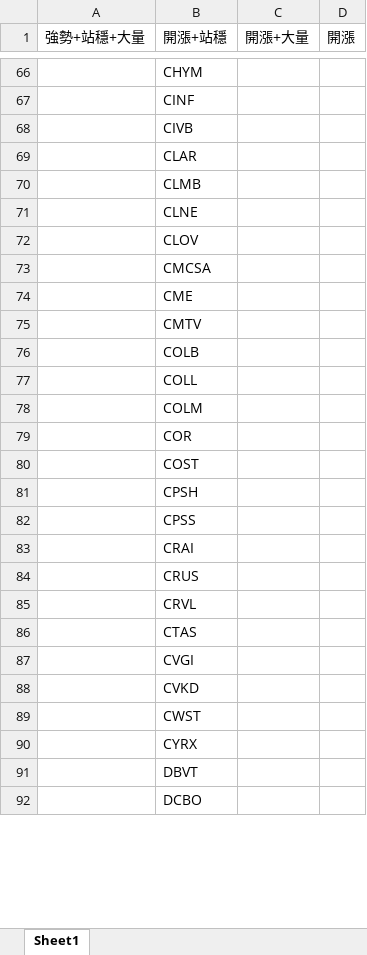
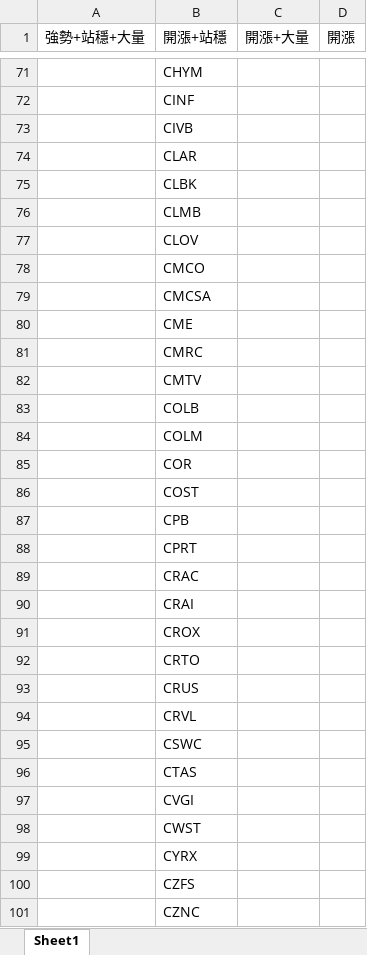
Before and after one commit to Kira11-ja/macd-scanner, an Excel workbook: results/momentum_strong_latest.xlsx, sheet Sheet1, drawn as a sheet; only a part is shown, gaps mark what is left out; the shorter side is filled out with more unchanged rows; values as stored, in another font and other column widths than the file's, no borders; removed rows and columns are numbered as before the commit, all else as after; the diff covers the shown part only; the diff names each change by its address in the sheet, - before the commit and + after, or states it on an @@ line.

```diff
--- a/results/momentum_strong_latest.xlsx (sheet Sheet1)
+++ b/results/momentum_strong_latest.xlsx (sheet Sheet1)
+row 75:  | CLBK
-row 71:  | CLNE
+row 78:  | CMCO
+row 81:  | CMRC
-row 77:  | COLL
-B87 (開漲+站穩): CPSH
+B87 (開漲+站穩): CPB
-B88 (開漲+站穩): CPSS
+B88 (開漲+站穩): CPRT
+row 89:  | CRAC
+row 91:  | CROX
+row 92:  | CRTO
+row 95:  | CSWC
-row 88:  | CVKD
-B100 (開漲+站穩): DBVT
+B100 (開漲+站穩): CZFS
+row 101:  | CZNC
```
Also changed, not shown: 79 added rows, 71 removed rows and 134 edited cells elsewhere in this sheet, results/momentum_latest.xlsx, results/momentum_merged_latest.xlsx, 9 other files.
